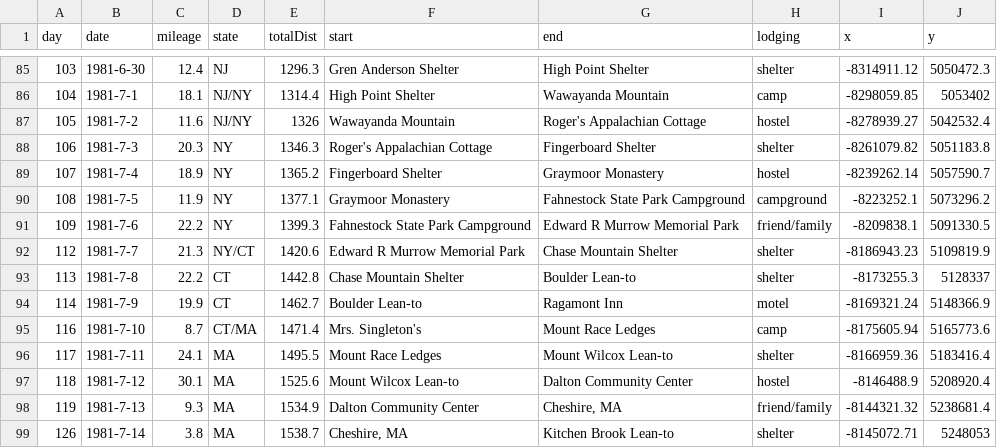
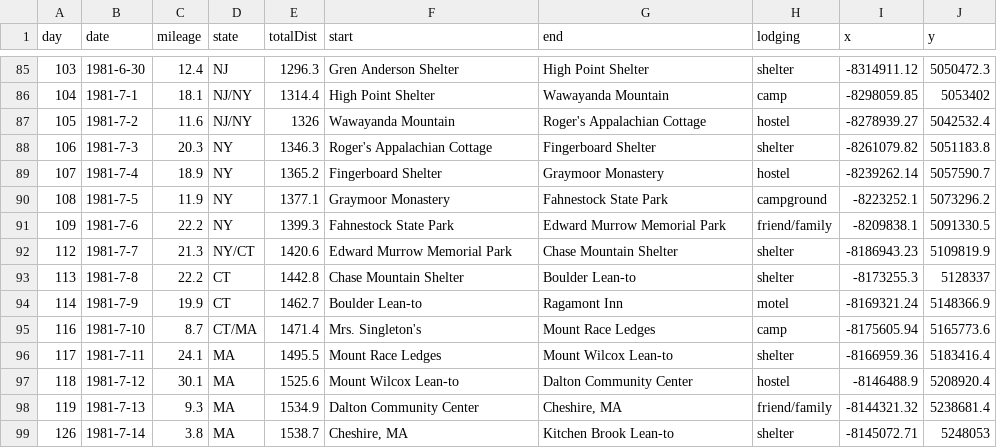
Before and after one commit to atwooddc/app_alachian_trail, a CSV file: src/test_data/glenn_at_data_1_5.csv, drawn as a sheet; only a part is shown, gaps mark what is left out.

Commit message:
shorten longest names

```diff
--- a/src/test_data/glenn_at_data_1_5.csv
+++ b/src/test_data/glenn_at_data_1_5.csv
@@ -89,5 +89,5 @@ day,date,mileage,state,totalDist,start,end,lodging,x,y
 107,1981-7-4,18.9,NY,1365.2,Fingerboard Shelter,Graymoor Monastery,hostel,-8239262.14,5057590.7
-108,1981-7-5,11.9,NY,1377.1,Graymoor Monastery,Fahnestock State Park Campground,campground,-8223252.1,5073296.2
-109,1981-7-6,22.2,NY,1399.3,Fahnestock State Park Campground,Edward R Murrow Memorial Park,friend/family,-8209838.1,5091330.5
-112,1981-7-7,21.3,NY/CT,1420.6,Edward R Murrow Memorial Park,Chase Mountain Shelter,shelter,-8186943.23,5109819.9
+108,1981-7-5,11.9,NY,1377.1,Graymoor Monastery,Fahnestock State Park,campground,-8223252.1,5073296.2
+109,1981-7-6,22.2,NY,1399.3,Fahnestock State Park,Edward Murrow Memorial Park,friend/family,-8209838.1,5091330.5
+112,1981-7-7,21.3,NY/CT,1420.6,Edward Murrow Memorial Park,Chase Mountain Shelter,shelter,-8186943.23,5109819.9
 113,1981-7-8,22.2,CT,1442.8,Chase Mountain Shelter,Boulder Lean-to,shelter,-8173255.3,5128337
```
